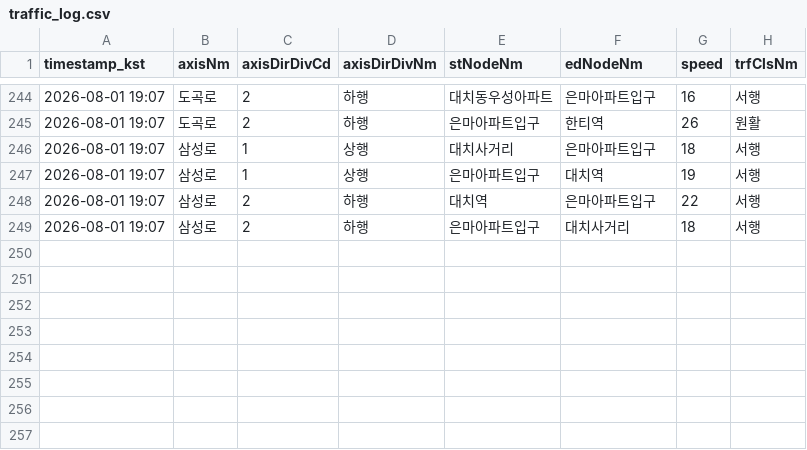
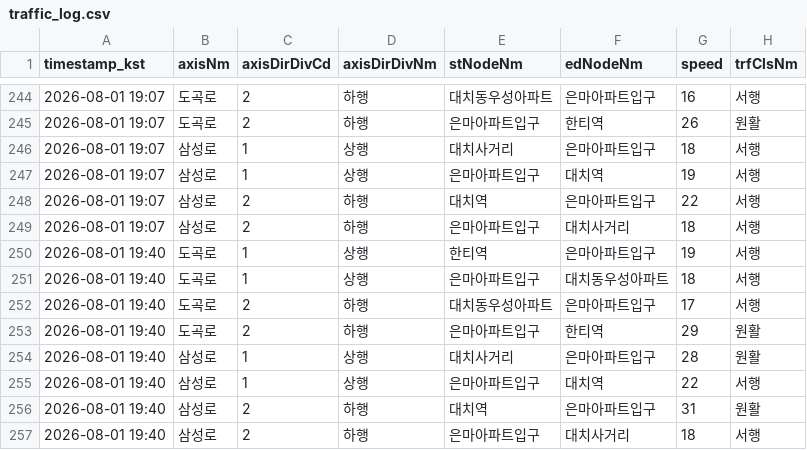
Before and after one commit to adneo-beep/eunma-traffic-monitor, a CSV file: data/traffic_log.csv, drawn as a sheet; only a part is shown, gaps mark what is left out; the diff names each change by its address in the sheet, - before the commit and + after, or states it on an @@ line.

```diff
--- a/data/traffic_log.csv
+++ b/data/traffic_log.csv
+row 250: 2026-08-01 19:40 | 도곡로 | 1 | 상행 | 한티역 | 은마아파트입구 | 19 | 서행
+row 251: 2026-08-01 19:40 | 도곡로 | 1 | 상행 | 은마아파트입구 | 대치동우성아파트 | 18 | 서행
+row 252: 2026-08-01 19:40 | 도곡로 | 2 | 하행 | 대치동우성아파트 | 은마아파트입구 | 17 | 서행
+row 253: 2026-08-01 19:40 | 도곡로 | 2 | 하행 | 은마아파트입구 | 한티역 | 29 | 원활
+row 254: 2026-08-01 19:40 | 삼성로 | 1 | 상행 | 대치사거리 | 은마아파트입구 | 28 | 원활
+row 255: 2026-08-01 19:40 | 삼성로 | 1 | 상행 | 은마아파트입구 | 대치역 | 22 | 서행
+row 256: 2026-08-01 19:40 | 삼성로 | 2 | 하행 | 대치역 | 은마아파트입구 | 31 | 원활
+row 257: 2026-08-01 19:40 | 삼성로 | 2 | 하행 | 은마아파트입구 | 대치사거리 | 18 | 서행
```
